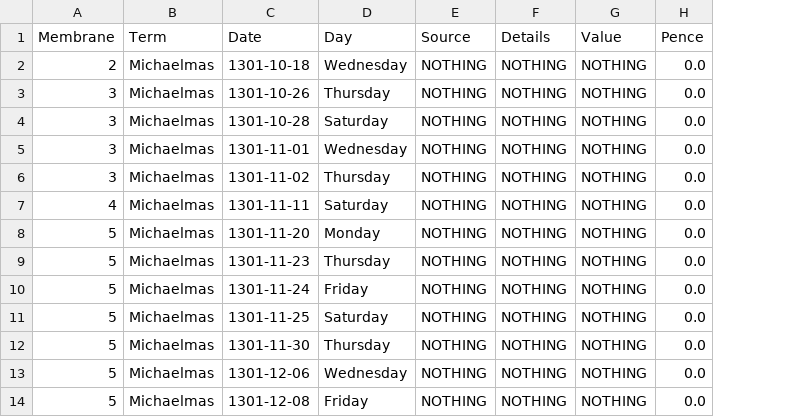
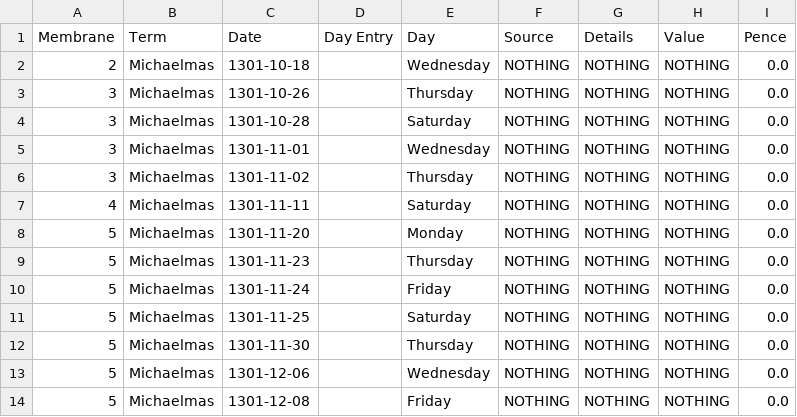
Before and after one commit to ilrt/ReceiptRollE101, a CSV file: data/nothing_dates.csv, drawn as a sheet; only a part is shown; the diff names each change by its address in the sheet, - before the commit and + after, or states it on an @@ line.

```diff
--- a/data/nothing_dates.csv
+++ b/data/nothing_dates.csv
+column D (Day Entry), empty
```
Also changed, not shown: 14 other files.
